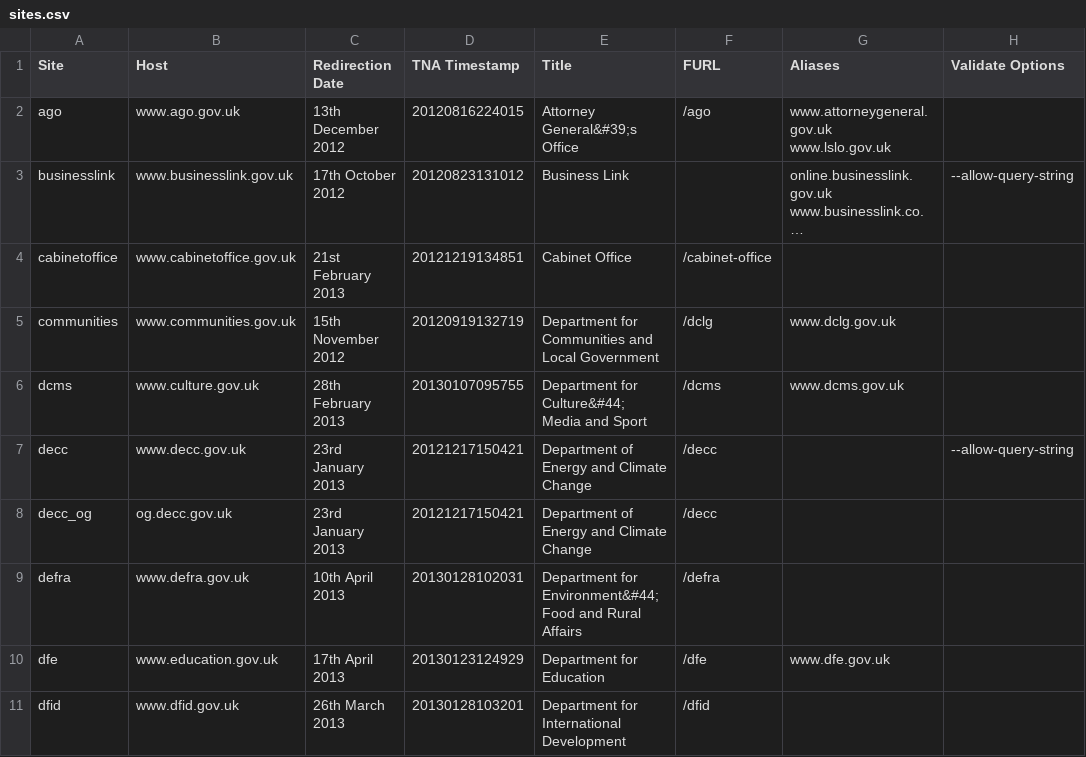
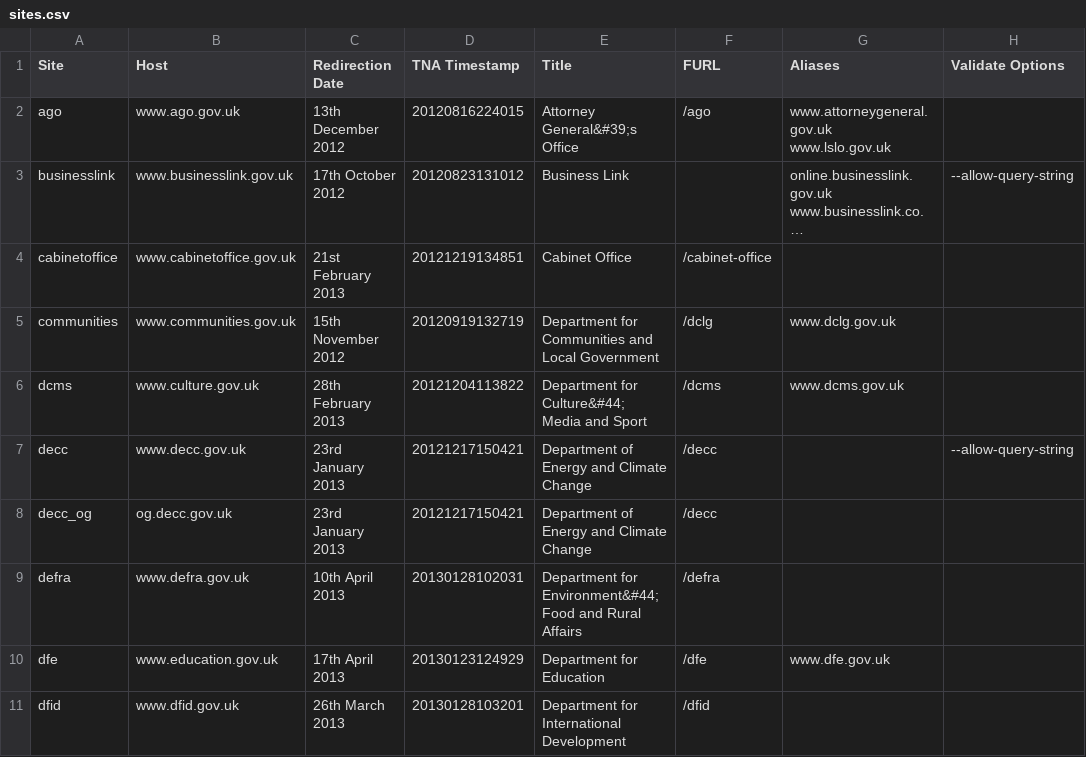
Before and after one commit to alphagov/transition-config, a CSV file: data/sites.csv, drawn as a sheet; only a part is shown; long unchanged cells end in …; the diff names each change by its address in the sheet, - before the commit and + after, or states it on an @@ line.

Commit message:
dcms TNA date of 20121204113822

```diff
--- a/data/sites.csv
+++ b/data/sites.csv
-D6 (TNA Timestamp): 20130107095755
+D6 (TNA Timestamp): 20121204113822
```
